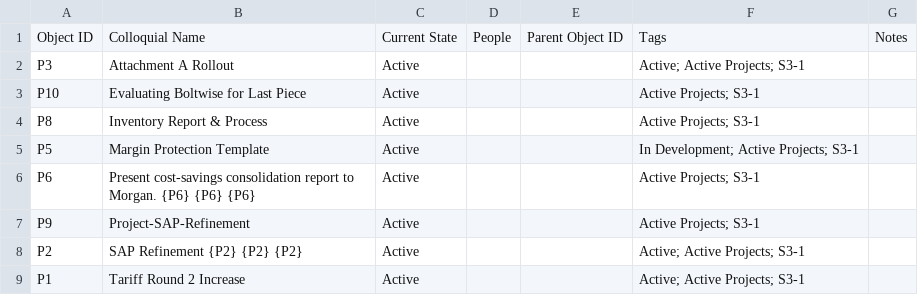
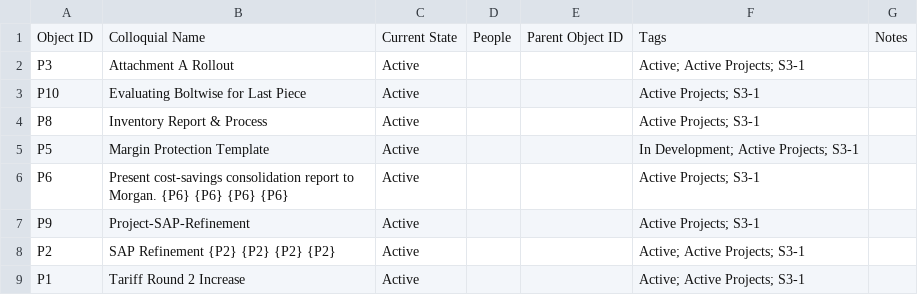
Before and after one commit to mikesturm/Kinetic, a CSV file: Views/Projects_Open.csv, drawn as a sheet.

```diff
--- a/Views/Projects_Open.csv
+++ b/Views/Projects_Open.csv
@@ -5,5 +5,5 @@ P8,Inventory Report & Process,Active,,,Active Projects; S3-1,
 P5,Margin Protection Template,Active,,,In Development; Active Projects; S3-1,
-P6,Present cost-savings consolidation report to Morgan. {P6} {P6} {P6},Active,,,Active Projects; S3-1,
+P6,Present cost-savings consolidation report to Morgan. {P6} {P6} {P6} {P6},Active,,,Active Projects; S3-1,
 P9,Project-SAP-Refinement,Active,,,Active Projects; S3-1,
-P2,SAP Refinement {P2} {P2} {P2},Active,,,Active; Active Projects; S3-1,
+P2,SAP Refinement {P2} {P2} {P2} {P2},Active,,,Active; Active Projects; S3-1,
 P1,Tariff Round 2 Increase,Active,,,Active; Active Projects; S3-1,
```
Also changed, not shown: Kinetic-ID-Index.csv, Views/Tasks_Active.csv, 5 other files.
